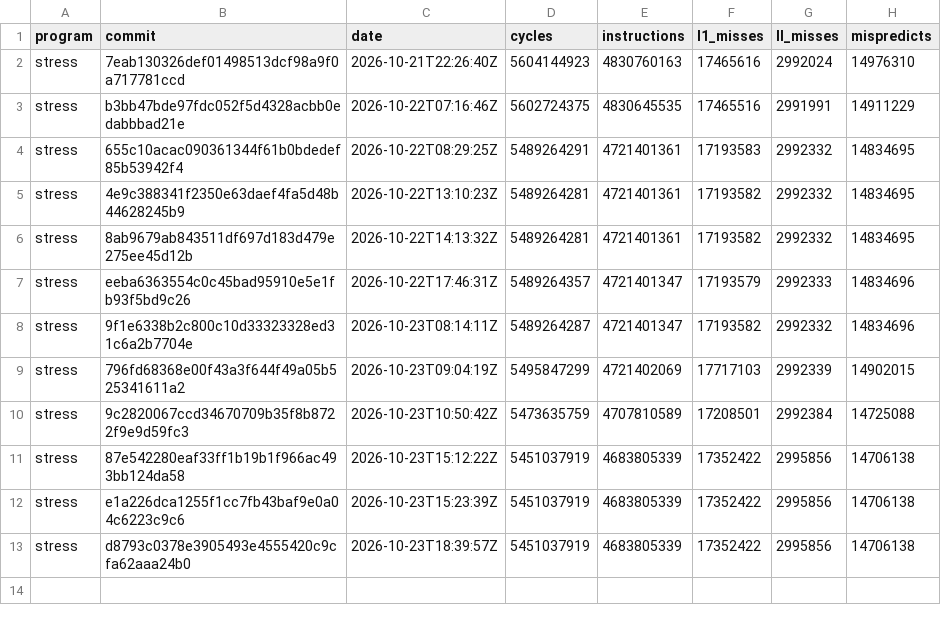
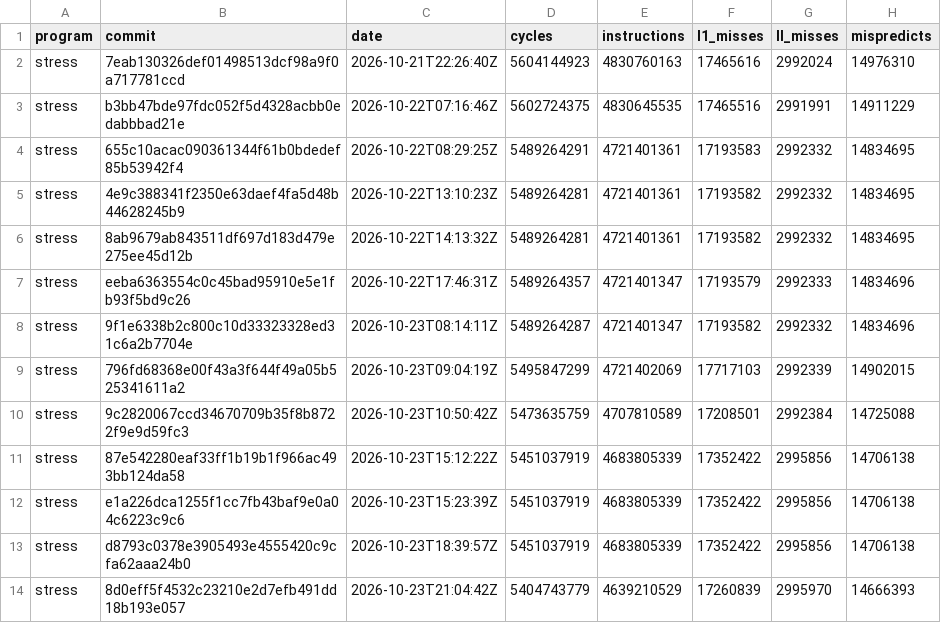
Before and after one commit to zane-lang/compiler, a TSV file: stress-plain.tsv, drawn as a sheet; the diff names each change by its address in the sheet, - before the commit and + after, or states it on an @@ line.

```diff
--- a/stress-plain.tsv
+++ b/stress-plain.tsv
+row 14: stress | 8d0eff5f4532c23210e2d7efb491dd18b193e057 | 2026-10-23T21:04:42Z | 5404743779 | 4639210529 | 17260839 | 2995970 | 14666393
```
Also changed, not shown: latest.tsv, stress-tiered.tsv, 1 other file.
